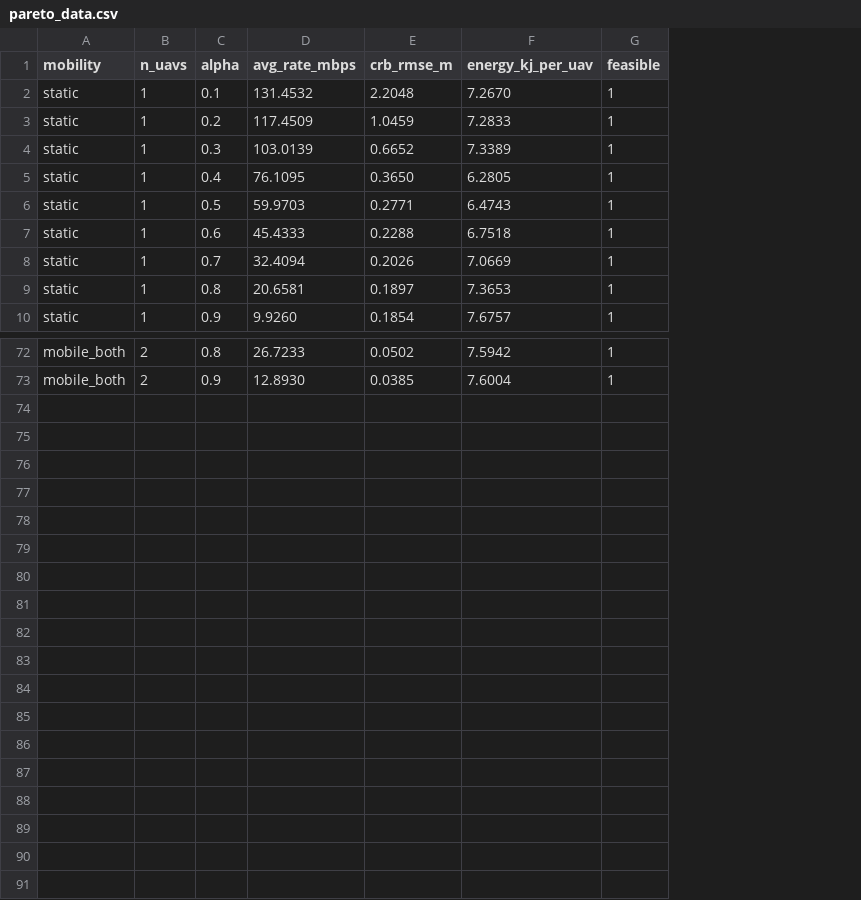
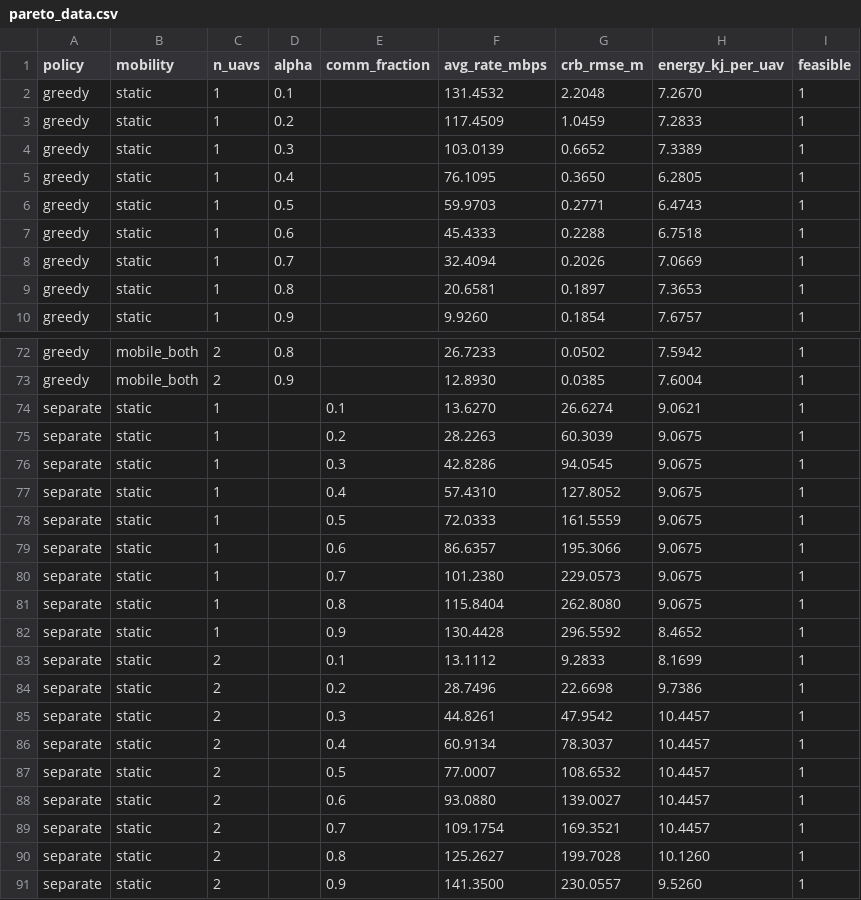
Before and after one commit to dr3du4/Ewolucja_sieci, a CSV file: results/pareto_data.csv, drawn as a sheet; only a part is shown, gaps mark what is left out; the diff names each change by its address in the sheet, - before the commit and + after, or states it on an @@ line.

Commit message:
feat: separate optimization variant

```diff
--- a/results/pareto_data.csv
+++ b/results/pareto_data.csv
+column A (policy), rows 2-10: all greedy; rows 72-73: greedy | greedy
+column E (comm_fraction), empty
+row 74: separate | static | 1 |  | 0.1 | 13.6270 | 26.6274 | 9.0621 | 1
+row 75: separate | static | 1 |  | 0.2 | 28.2263 | 60.3039 | 9.0675 | 1
+row 76: separate | static | 1 |  | 0.3 | 42.8286 | 94.0545 | 9.0675 | 1
+row 77: separate | static | 1 |  | 0.4 | 57.4310 | 127.8052 | 9.0675 | 1
+row 78: separate | static | 1 |  | 0.5 | 72.0333 | 161.5559 | 9.0675 | 1
+row 79: separate | static | 1 |  | 0.6 | 86.6357 | 195.3066 | 9.0675 | 1
+row 80: separate | static | 1 |  | 0.7 | 101.2380 | 229.0573 | 9.0675 | 1
+row 81: separate | static | 1 |  | 0.8 | 115.8404 | 262.8080 | 9.0675 | 1
+row 82: separate | static | 1 |  | 0.9 | 130.4428 | 296.5592 | 8.4652 | 1
+row 83: separate | static | 2 |  | 0.1 | 13.1112 | 9.2833 | 8.1699 | 1
+row 84: separate | static | 2 |  | 0.2 | 28.7496 | 22.6698 | 9.7386 | 1
+row 85: separate | static | 2 |  | 0.3 | 44.8261 | 47.9542 | 10.4457 | 1
+row 86: separate | static | 2 |  | 0.4 | 60.9134 | 78.3037 | 10.4457 | 1
+row 87: separate | static | 2 |  | 0.5 | 77.0007 | 108.6532 | 10.4457 | 1
+row 88: separate | static | 2 |  | 0.6 | 93.0880 | 139.0027 | 10.4457 | 1
+row 89: separate | static | 2 |  | 0.7 | 109.1754 | 169.3521 | 10.4457 | 1
+row 90: separate | static | 2 |  | 0.8 | 125.2627 | 199.7028 | 10.1260 | 1
+row 91: separate | static | 2 |  | 0.9 | 141.3500 | 230.0557 | 9.5260 | 1
```
Also changed, not shown: 6 other files.
